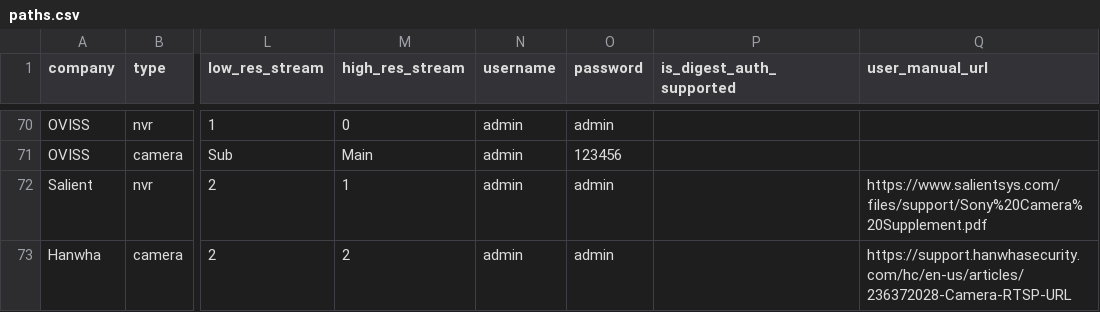
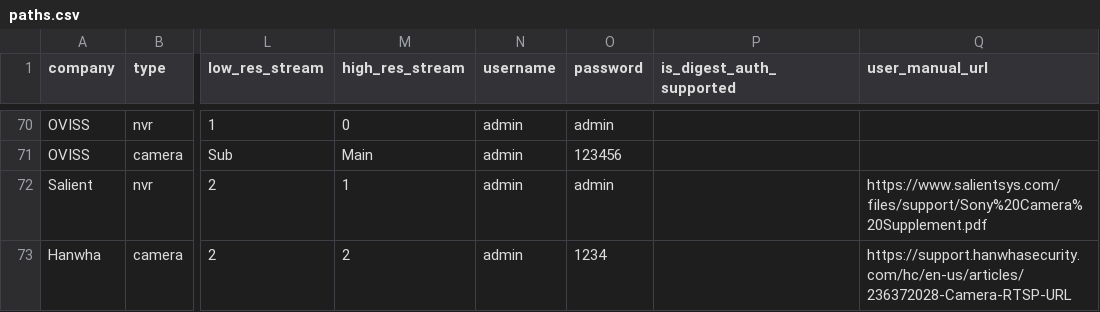
Before and after one commit to CamioCam/rtsp, a CSV file: cameras/paths.csv, drawn as a sheet; only a part is shown, gaps mark what is left out; the diff names each change by its address in the sheet, - before the commit and + after, or states it on an @@ line.

Commit message:
Changed default password to 1234

```diff
--- a/cameras/paths.csv
+++ b/cameras/paths.csv
-O73 (password): admin
+O73 (password): 1234
```
